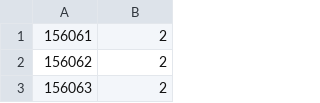
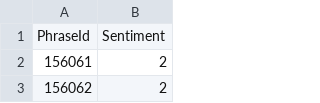
Before and after one commit to hieuvecto/Q4-challenge-saved-models, a CSV file: simple-GRU-valid-69.59.pt.submit.csv, drawn as a sheet; only a part is shown; the shorter side is filled out with more unchanged rows.

Commit message:
Finally Save simple-GRU-valid-69.59.pt.submit.csv result.

```diff
--- a/simple-GRU-valid-69.59.pt.submit.csv
+++ b/simple-GRU-valid-69.59.pt.submit.csv
@@ -1 +1,2 @@
+PhraseId,Sentiment
 156061,2
```
